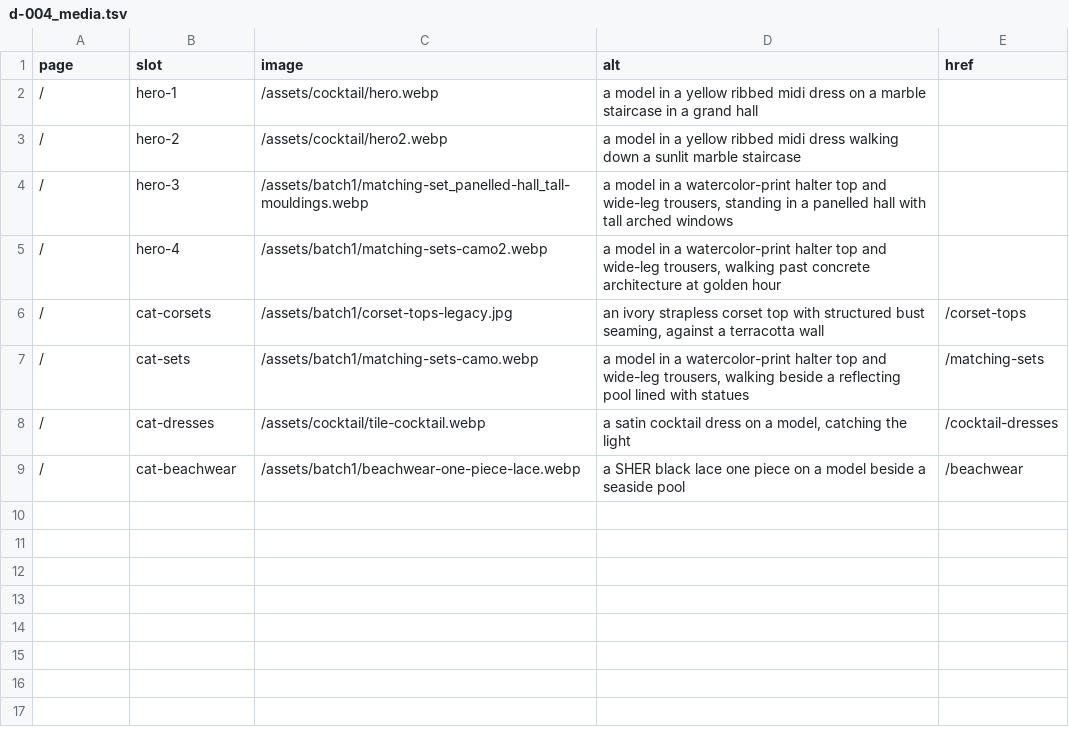
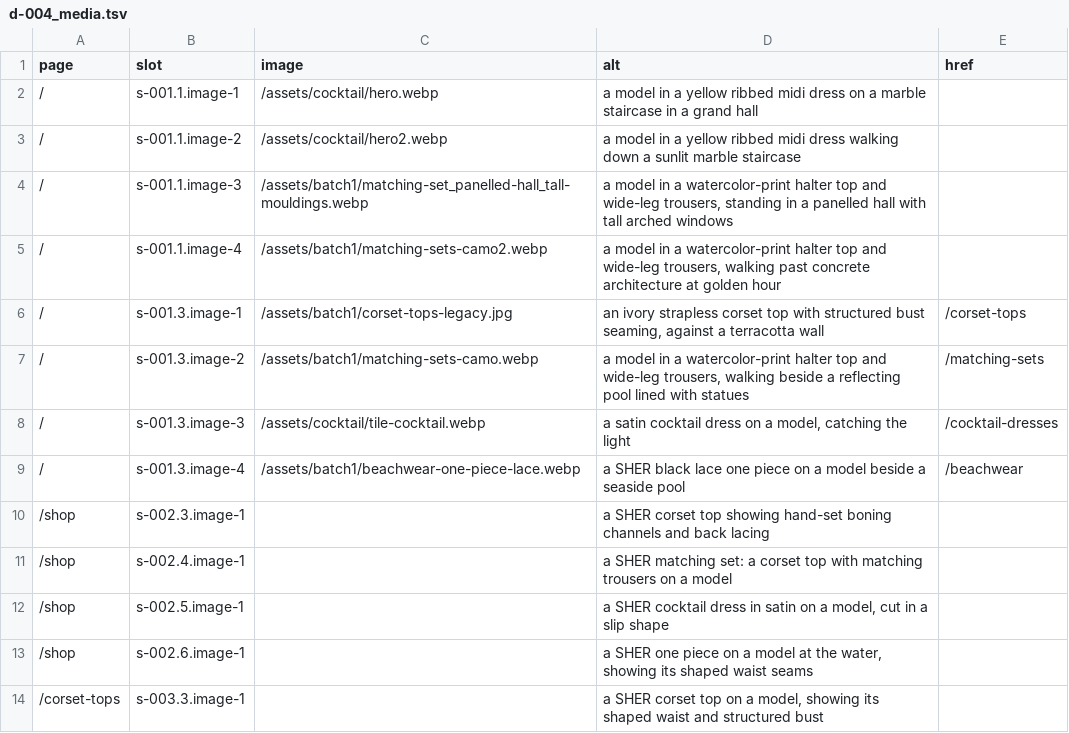
Before and after one commit to sherbrand/sher-shop-v3, a TSV file: data/d-004_media.tsv, drawn as a sheet; only a part is shown; the diff covers the shown part only.

```diff
--- a/data/d-004_media.tsv
+++ b/data/d-004_media.tsv
@@ -1,9 +1,14 @@
 page	slot	image	alt	href
-/	hero-1	/assets/cocktail/hero.webp	a model in a yellow ribbed midi dress on a marble staircase in a grand hall	
-/	hero-2	/assets/cocktail/hero2.webp	a model in a yellow ribbed midi dress walking down a sunlit marble staircase	
-/	hero-3	/assets/batch1/matching-set_panelled-hall_tall-mouldings.webp	a model in a watercolor-print halter top and wide-leg trousers, standing in a panelled hall with tall arched windows	
-/	hero-4	/assets/batch1/matching-sets-camo2.webp	a model in a watercolor-print halter top and wide-leg trousers, walking past concrete architecture at golden hour	
-/	cat-corsets	/assets/batch1/corset-tops-legacy.jpg	an ivory strapless corset top with structured bust seaming, against a terracotta wall	/corset-tops
-/	cat-sets	/assets/batch1/matching-sets-camo.webp	a model in a watercolor-print halter top and wide-leg trousers, walking beside a reflecting pool lined with statues	/matching-sets
-/	cat-dresses	/assets/cocktail/tile-cocktail.webp	a satin cocktail dress on a model, catching the light	/cocktail-dresses
-/	cat-beachwear	/assets/batch1/beachwear-one-piece-lace.webp	a SHER black lace one piece on a model beside a seaside pool	/beachwear
+/	s-001.1.image-1	/assets/cocktail/hero.webp	a model in a yellow ribbed midi dress on a marble staircase in a grand hall	
+/	s-001.1.image-2	/assets/cocktail/hero2.webp	a model in a yellow ribbed midi dress walking down a sunlit marble staircase	
+/	s-001.1.image-3	/assets/batch1/matching-set_panelled-hall_tall-mouldings.webp	a model in a watercolor-print halter top and wide-leg trousers, standing in a panelled hall with tall arched windows	
+/	s-001.1.image-4	/assets/batch1/matching-sets-camo2.webp	a model in a watercolor-print halter top and wide-leg trousers, walking past concrete architecture at golden hour	
+/	s-001.3.image-1	/assets/batch1/corset-tops-legacy.jpg	an ivory strapless corset top with structured bust seaming, against a terracotta wall	/corset-tops
+/	s-001.3.image-2	/assets/batch1/matching-sets-camo.webp	a model in a watercolor-print halter top and wide-leg trousers, walking beside a reflecting pool lined with statues	/matching-sets
+/	s-001.3.image-3	/assets/cocktail/tile-cocktail.webp	a satin cocktail dress on a model, catching the light	/cocktail-dresses
+/	s-001.3.image-4	/assets/batch1/beachwear-one-piece-lace.webp	a SHER black lace one piece on a model beside a seaside pool	/beachwear
+/shop	s-002.3.image-1		a SHER corset top showing hand-set boning channels and back lacing	
+/shop	s-002.4.image-1		a SHER matching set: a corset top with matching trousers on a model	
+/shop	s-002.5.image-1		a SHER cocktail dress in satin on a model, cut in a slip shape	
+/shop	s-002.6.image-1		a SHER one piece on a model at the water, showing its shaped waist seams	
+/corset-tops	s-003.3.image-1		a SHER corset top on a model, showing its shaped waist and structured bust	
```
Also changed, not shown: 13 added rows elsewhere in this file, 2 other files.
